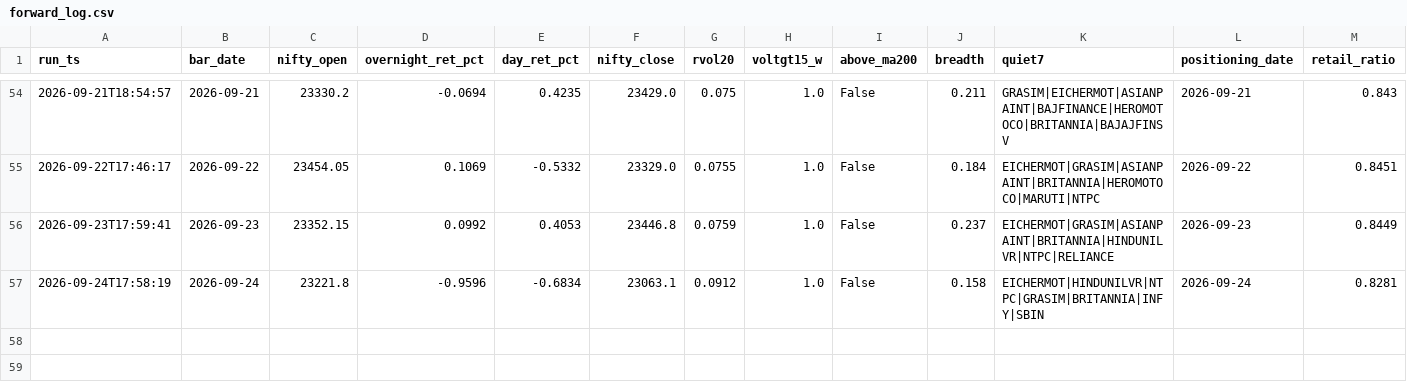
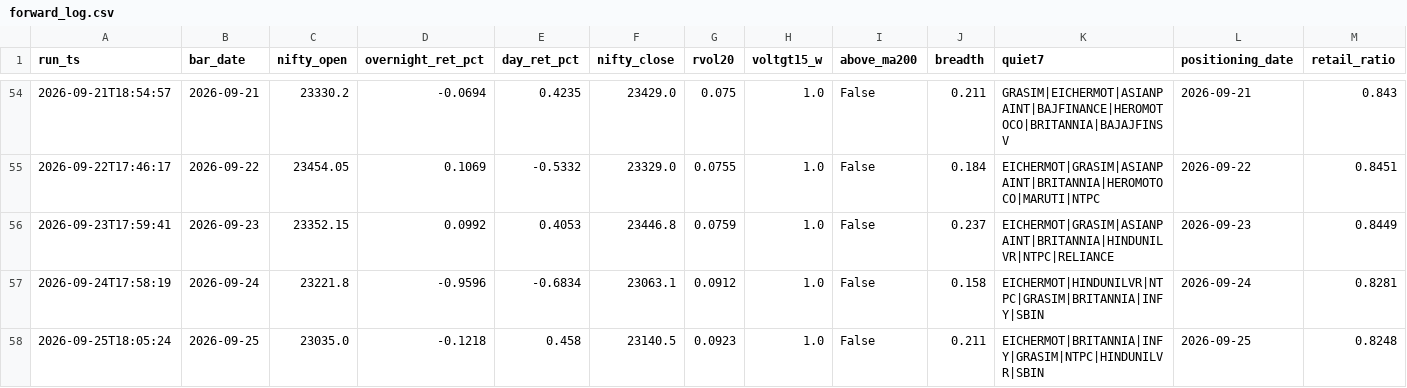
Before and after one commit to BaponChoudhury/TradeNifty, a CSV file: forward_log.csv, drawn as a sheet; only a part is shown, gaps mark what is left out; rows hold the shown columns only; the diff names each change by its address in the sheet, - before the commit and + after, or states it on an @@ line.

Commit message:
signal log 2026-09-25

```diff
--- a/forward_log.csv
+++ b/forward_log.csv
+row 58: 2026-09-25T18:05:24 | 2026-09-25 | 23035.0 | -0.1218 | 0.458 | 23140.5 | 0.0923 | 1.0 | False | 0.211 | EICHERMOT|BRITANNIA|INFY|GRASIM|NTPC|HINDUNILVR|SBIN | 2026-09-25 | 0.8248
```
Also changed, not shown: fii_positioning.csv.
